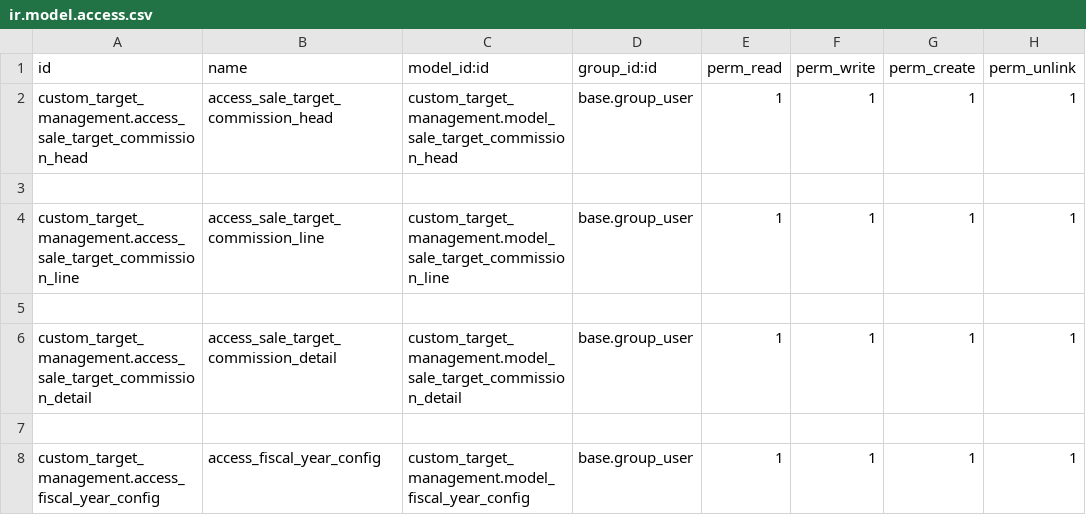
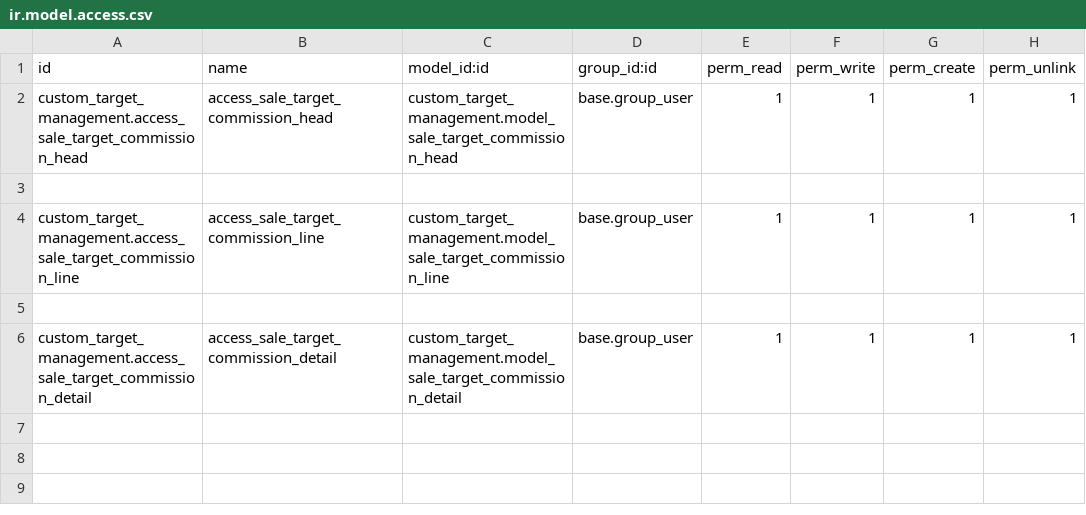
Before and after one commit to AshifRaihun002/eastern_motors, a CSV file: custom_target_management/security/ir.model.access.csv, drawn as a sheet.

```diff
--- a/custom_target_management/security/ir.model.access.csv
+++ b/custom_target_management/security/ir.model.access.csv
@@ -6,3 +6 @@ custom_target_management.access_sale_target_commission_line,access_sale_target_c
 custom_target_management.access_sale_target_commission_detail,access_sale_target_commission_detail,custom_target_management.model_sale_target_commission_detail,base.group_user,1,1,1,1
-
-custom_target_management.access_fiscal_year_config,access_fiscal_year_config,custom_target_management.model_fiscal_year_config,base.group_user,1,1,1,1
```
Also changed, not shown: 11 other files.
